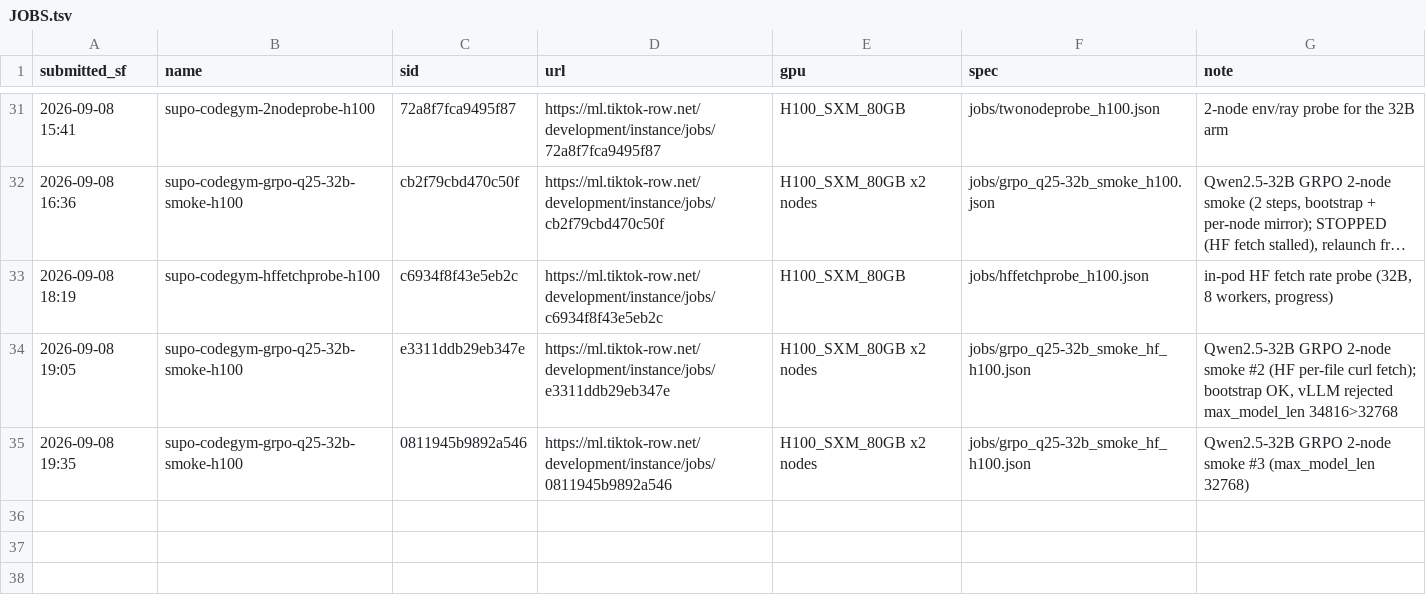
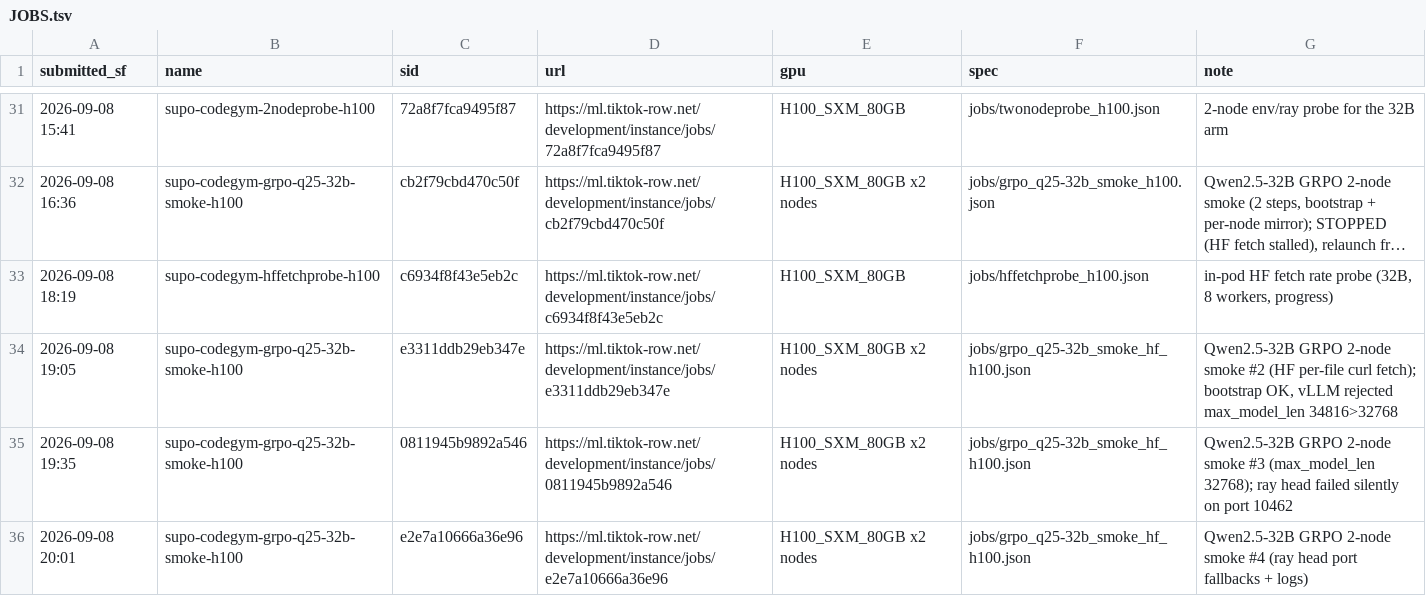
Before and after one commit to RainyFields/supo_codegym, a TSV file: jobs/JOBS.tsv, drawn as a sheet; only a part is shown, gaps mark what is left out; long unchanged cells end in ….

Commit message:
ledger: 32B smoke #4

```diff
--- a/jobs/JOBS.tsv
+++ b/jobs/JOBS.tsv
@@ -34,2 +34,3 @@ submitted_sf	name	sid	url	gpu	spec	note
 2026-09-08 19:05	supo-codegym-grpo-q25-32b-smoke-h100	e3311ddb29eb347e	https://ml.tiktok-row.net/development/instance/jobs/e3311ddb29eb347e	H100_SXM_80GB x2 nodes	jobs/grpo_q25-32b_smoke_hf_h100.json	Qwen2.5-32B GRPO 2-node smoke #2 (HF per-file curl fetch); bootstrap OK, vLLM rejected max_model_len 34816>32768
-2026-09-08 19:35	supo-codegym-grpo-q25-32b-smoke-h100	0811945b9892a546	https://ml.tiktok-row.net/development/instance/jobs/0811945b9892a546	H100_SXM_80GB x2 nodes	jobs/grpo_q25-32b_smoke_hf_h100.json	Qwen2.5-32B GRPO 2-node smoke #3 (max_model_len 32768)
+2026-09-08 19:35	supo-codegym-grpo-q25-32b-smoke-h100	0811945b9892a546	https://ml.tiktok-row.net/development/instance/jobs/0811945b9892a546	H100_SXM_80GB x2 nodes	jobs/grpo_q25-32b_smoke_hf_h100.json	Qwen2.5-32B GRPO 2-node smoke #3 (max_model_len 32768); ray head failed silently on port 10462
+2026-09-08 20:01	supo-codegym-grpo-q25-32b-smoke-h100	e2e7a10666a36e96	https://ml.tiktok-row.net/development/instance/jobs/e2e7a10666a36e96	H100_SXM_80GB x2 nodes	jobs/grpo_q25-32b_smoke_hf_h100.json	Qwen2.5-32B GRPO 2-node smoke #4 (ray head port fallbacks + logs)
```
